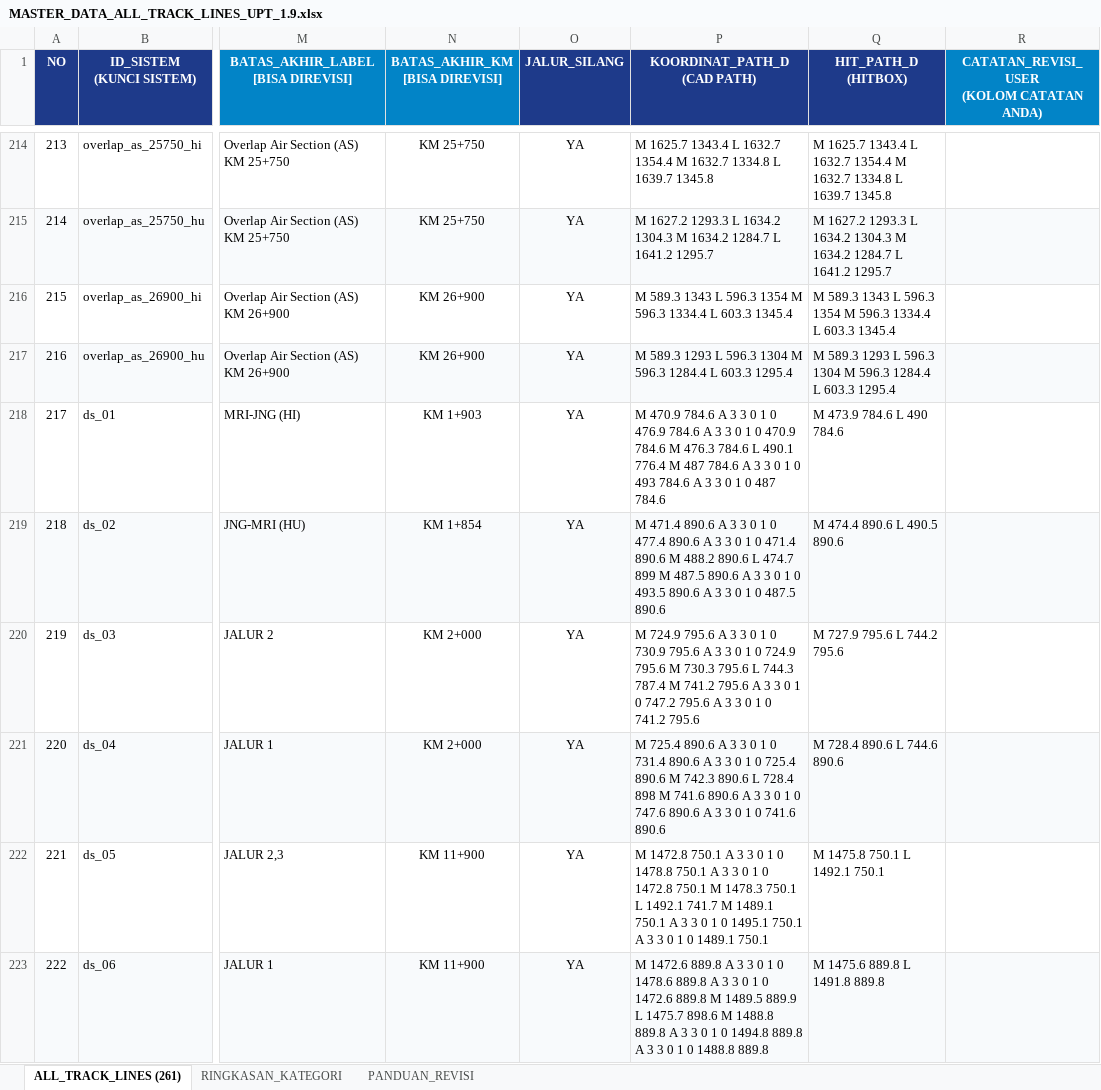
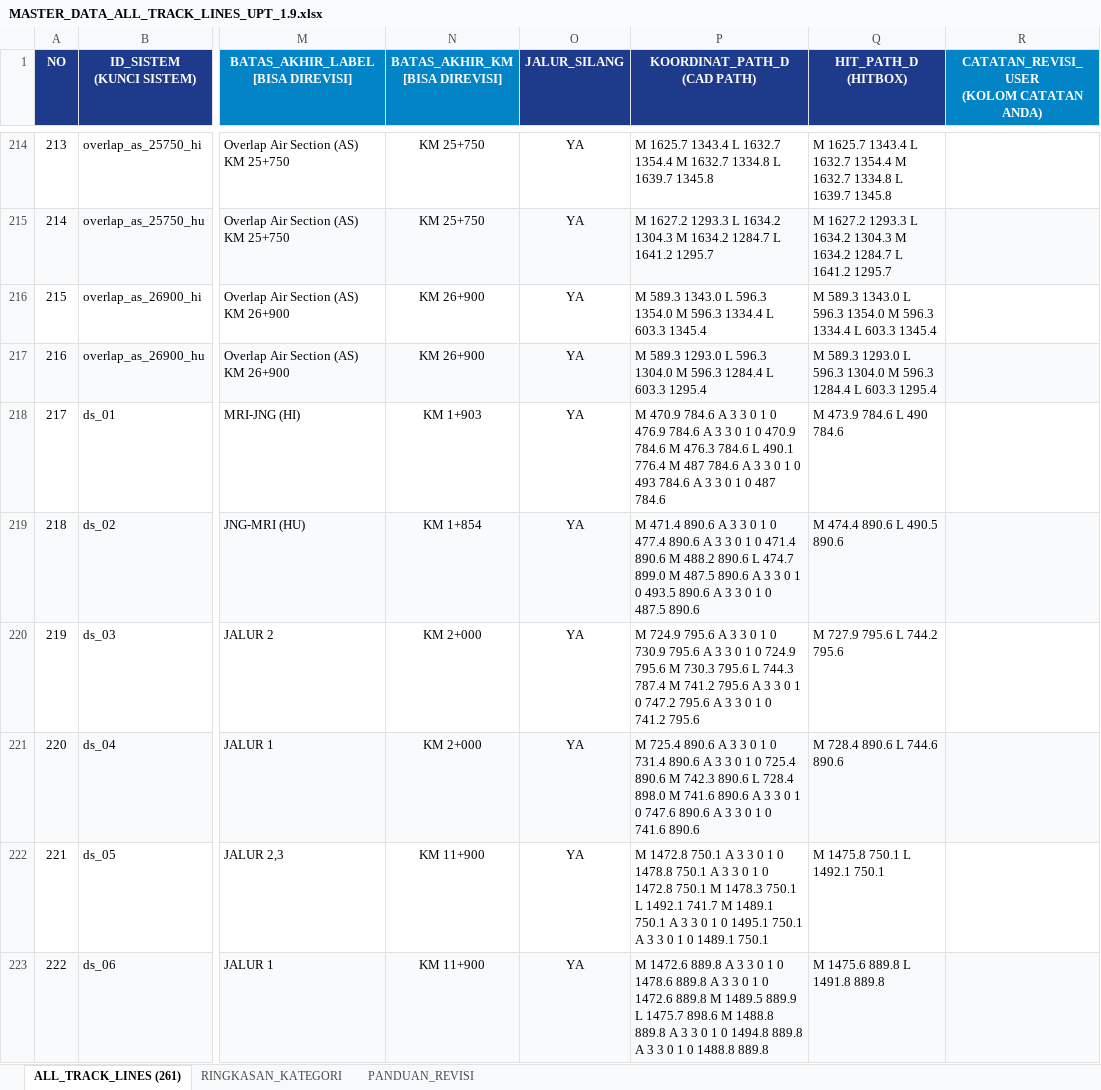
Before and after one commit to kusumayoga134-sudo/laa-jatinegara-dashboard, an Excel workbook: MASTER_DATA_ALL_TRACK_LINES_UPT_1.9.xlsx, sheet ALL_TRACK_LINES (261), drawn as a sheet; only a part is shown, gaps mark what is left out; values as stored, in another font and other column widths than the file's, no borders; the diff covers the shown part only; the diff names each change by its address in the sheet, - before the commit and + after, or states it on an @@ line.

```diff
--- a/MASTER_DATA_ALL_TRACK_LINES_UPT_1.9.xlsx (sheet ALL_TRACK_LINES (261))
+++ b/MASTER_DATA_ALL_TRACK_LINES_UPT_1.9.xlsx (sheet ALL_TRACK_LINES (261))
-P216 (KOORDINAT_PATH_D (CAD PATH)): M 589.3 1343 L 596.3 1354 M 596.3…
+P216 (KOORDINAT_PATH_D (CAD PATH)): M 589.3 1343.0 L 596.3 1354.0 M 596.3…
-Q216 (HIT_PATH_D (HITBOX)): M 589.3 1343 L 596.3 1354 M 596.3…
+Q216 (HIT_PATH_D (HITBOX)): M 589.3 1343.0 L 596.3 1354.0 M 596.3…
-P217 (KOORDINAT_PATH_D (CAD PATH)): M 589.3 1293 L 596.3 1304 M 596.3…
+P217 (KOORDINAT_PATH_D (CAD PATH)): M 589.3 1293.0 L 596.3 1304.0 M 596.3…
-Q217 (HIT_PATH_D (HITBOX)): M 589.3 1293 L 596.3 1304 M 596.3…
+Q217 (HIT_PATH_D (HITBOX)): M 589.3 1293.0 L 596.3 1304.0 M 596.3…
-P219 (KOORDINAT_PATH_D (CAD PATH)): …L 474.7 899 M 487.5…
+P219 (KOORDINAT_PATH_D (CAD PATH)): …L 474.7 899.0 M 487.5…
-P221 (KOORDINAT_PATH_D (CAD PATH)): …L 728.4 898 M 741.6…
+P221 (KOORDINAT_PATH_D (CAD PATH)): …L 728.4 898.0 M 741.6…
```
Also changed, not shown: 142 edited cells elsewhere in this sheet, frontend/public/MASTER_DATA_ALL_TRACK_LINES_UPT_1.9.xlsx, 16 other files.
